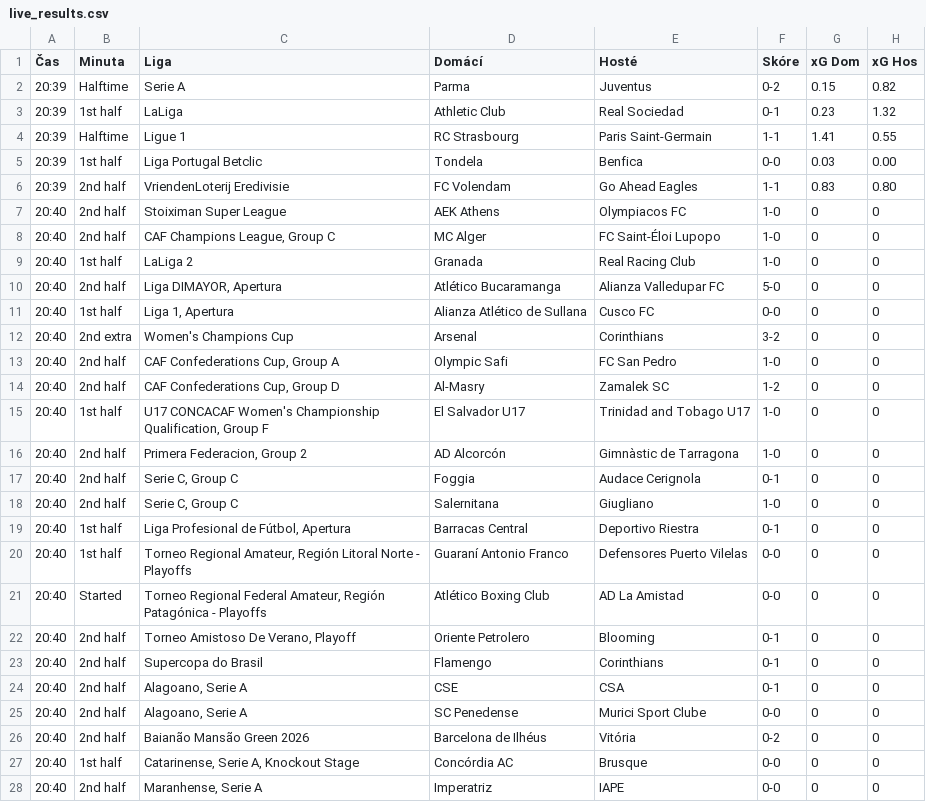
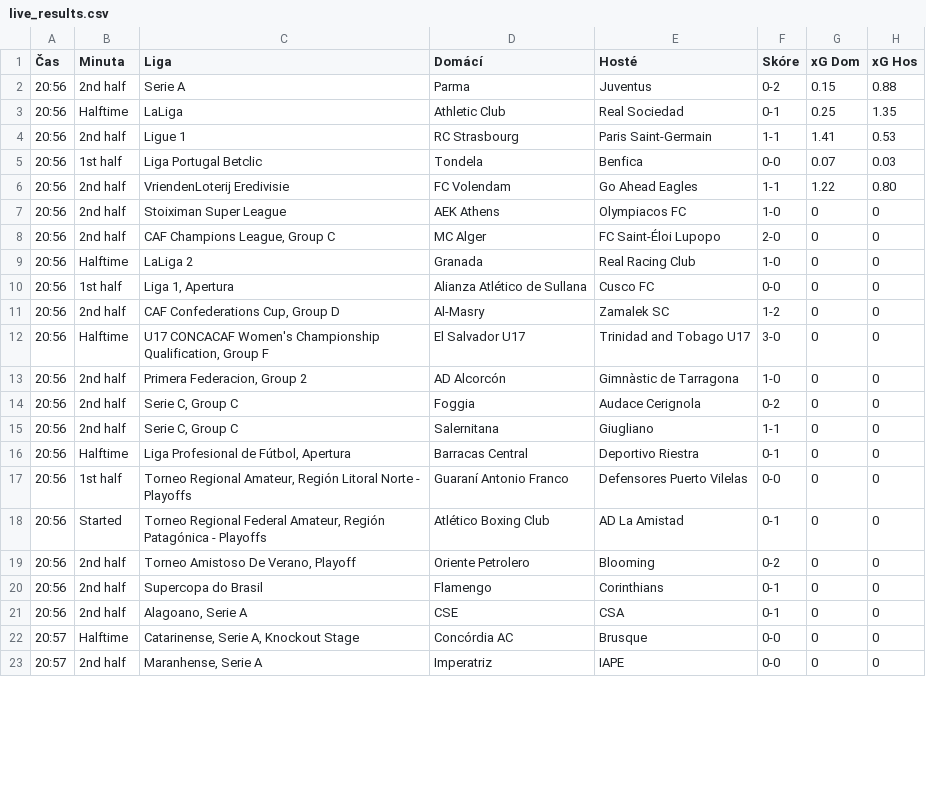
Before and after one commit to martin996633/sofa, a CSV file: live_results.csv, drawn as a sheet; only a part is shown; the diff covers the shown part only.

Commit message:
Live update

```diff
--- a/live_results.csv
+++ b/live_results.csv
@@ -1,28 +1,23 @@
 Čas,Minuta,Liga,Domácí,Hosté,Skóre,xG Dom,xG Hos
-20:39,Halftime,Serie A,Parma,Juventus,0-2,0.15,0.82
-20:39,1st half,LaLiga,Athletic Club,Real Sociedad,0-1,0.23,1.32
-20:39,Halftime,Ligue 1,RC Strasbourg,Paris Saint-Germain,1-1,1.41,0.55
-20:39,1st half,Liga Portugal Betclic,Tondela,Benfica,0-0,0.03,0.00
-20:39,2nd half,VriendenLoterij Eredivisie,FC Volendam,Go Ahead Eagles,1-1,0.83,0.80
-20:40,2nd half,Stoiximan Super League,AEK Athens,Olympiacos FC,1-0,0,0
-20:40,2nd half,"CAF Champions League, Group C",MC Alger,FC Saint-Éloi Lupopo,1-0,0,0
-20:40,1st half,LaLiga 2,Granada,Real Racing Club,1-0,0,0
-20:40,2nd half,"Liga DIMAYOR, Apertura",Atlético Bucaramanga,Alianza Valledupar FC,5-0,0,0
-20:40,1st half,"Liga 1, Apertura",Alianza Atlético de Sullana,Cusco FC,0-0,0,0
-20:40,2nd extra,Women's Champions Cup,Arsenal,Corinthians,3-2,0,0
-20:40,2nd half,"CAF Confederations Cup, Group A",Olympic Safi,FC San Pedro,1-0,0,0
-20:40,2nd half,"CAF Confederations Cup, Group D",Al-Masry,Zamalek SC,1-2,0,0
-20:40,1st half,"U17 CONCACAF Women's Championship Qualification, Group F",El Salvador U17,Trinidad and Tobago U17,1-0,0,0
-20:40,2nd half,"Primera Federacion, Group 2",AD Alcorcón,Gimnàstic de Tarragona,1-0,0,0
-20:40,2nd half,"Serie C, Group C",Foggia,Audace Cerignola,0-1,0,0
-20:40,2nd half,"Serie C, Group C",Salernitana,Giugliano,1-0,0,0
-20:40,1st half,"Liga Profesional de Fútbol, Apertura",Barracas Central,Deportivo Riestra,0-1,0,0
-20:40,1st half,"Torneo Regional Amateur, Región Litoral Norte - Playoffs",Guaraní Antonio Franco,Defensores Puerto Vilelas,0-0,0,0
-20:40,Started,"Torneo Regional Federal Amateur, Región Patagónica - Playoffs",Atlético Boxing Club,AD La Amistad,0-0,0,0
-20:40,2nd half,"Torneo Amistoso De Verano, Playoff",Oriente Petrolero,Blooming,0-1,0,0
-20:40,2nd half,Supercopa do Brasil,Flamengo,Corinthians,0-1,0,0
-20:40,2nd half,"Alagoano, Serie A",CSE,CSA,0-1,0,0
-20:40,2nd half,"Alagoano, Serie A",SC Penedense,Murici Sport Clube,0-0,0,0
-20:40,2nd half,Baianão Mansão Green 2026,Barcelona de Ilhéus,Vitória,0-2,0,0
-20:40,1st half,"Catarinense, Serie A, Knockout Stage",Concórdia AC,Brusque,0-0,0,0
-20:40,2nd half,"Maranhense, Serie A",Imperatriz,IAPE,0-0,0,0
+20:56,2nd half,Serie A,Parma,Juventus,0-2,0.15,0.88
+20:56,Halftime,LaLiga,Athletic Club,Real Sociedad,0-1,0.25,1.35
+20:56,2nd half,Ligue 1,RC Strasbourg,Paris Saint-Germain,1-1,1.41,0.53
+20:56,1st half,Liga Portugal Betclic,Tondela,Benfica,0-0,0.07,0.03
+20:56,2nd half,VriendenLoterij Eredivisie,FC Volendam,Go Ahead Eagles,1-1,1.22,0.80
+20:56,2nd half,Stoiximan Super League,AEK Athens,Olympiacos FC,1-0,0,0
+20:56,2nd half,"CAF Champions League, Group C",MC Alger,FC Saint-Éloi Lupopo,2-0,0,0
+20:56,Halftime,LaLiga 2,Granada,Real Racing Club,1-0,0,0
+20:56,1st half,"Liga 1, Apertura",Alianza Atlético de Sullana,Cusco FC,0-0,0,0
+20:56,2nd half,"CAF Confederations Cup, Group D",Al-Masry,Zamalek SC,1-2,0,0
+20:56,Halftime,"U17 CONCACAF Women's Championship Qualification, Group F",El Salvador U17,Trinidad and Tobago U17,3-0,0,0
+20:56,2nd half,"Primera Federacion, Group 2",AD Alcorcón,Gimnàstic de Tarragona,1-0,0,0
+20:56,2nd half,"Serie C, Group C",Foggia,Audace Cerignola,0-2,0,0
+20:56,2nd half,"Serie C, Group C",Salernitana,Giugliano,1-1,0,0
+20:56,Halftime,"Liga Profesional de Fútbol, Apertura",Barracas Central,Deportivo Riestra,0-1,0,0
+20:56,1st half,"Torneo Regional Amateur, Región Litoral Norte - Playoffs",Guaraní Antonio Franco,Defensores Puerto Vilelas,0-0,0,0
+20:56,Started,"Torneo Regional Federal Amateur, Región Patagónica - Playoffs",Atlético Boxing Club,AD La Amistad,0-1,0,0
+20:56,2nd half,"Torneo Amistoso De Verano, Playoff",Oriente Petrolero,Blooming,0-2,0,0
+20:56,2nd half,Supercopa do Brasil,Flamengo,Corinthians,0-1,0,0
+20:56,2nd half,"Alagoano, Serie A",CSE,CSA,0-1,0,0
+20:57,Halftime,"Catarinense, Serie A, Knockout Stage",Concórdia AC,Brusque,0-0,0,0
+20:57,2nd half,"Maranhense, Serie A",Imperatriz,IAPE,0-0,0,0
```
Also changed, not shown: 2 removed rows and 70 edited cells elsewhere in this file.
